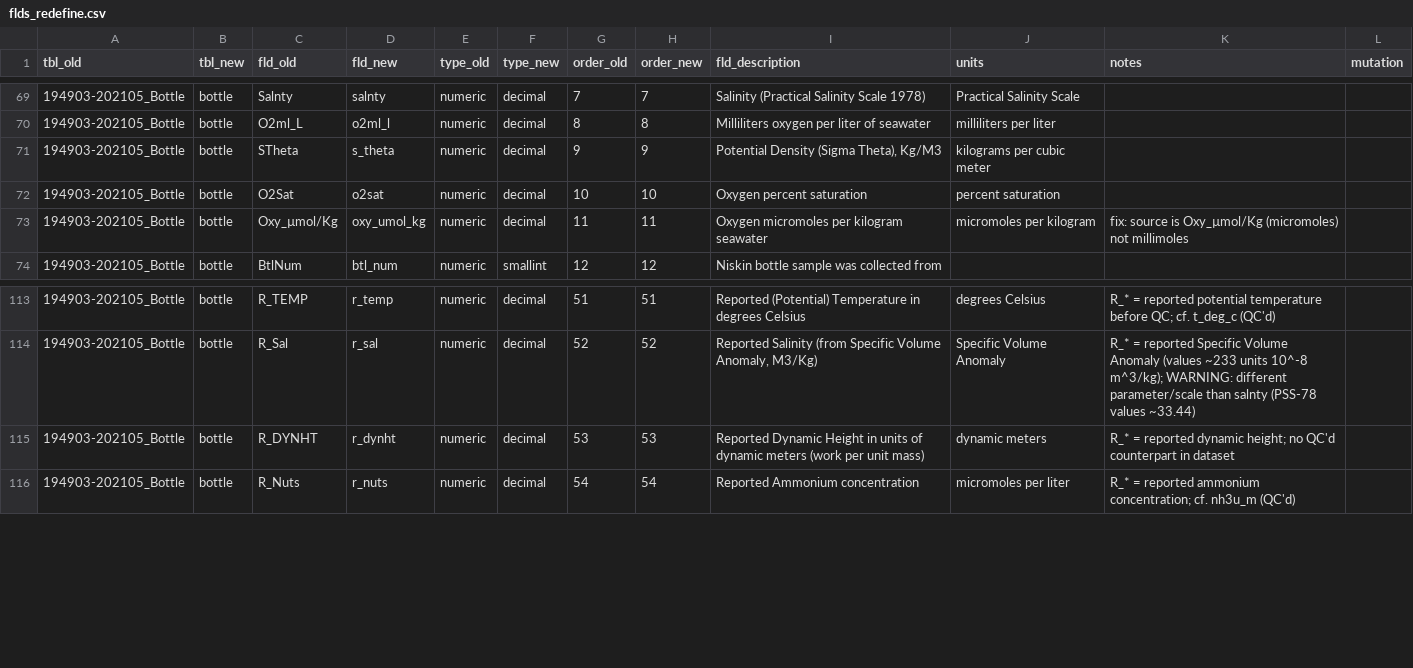
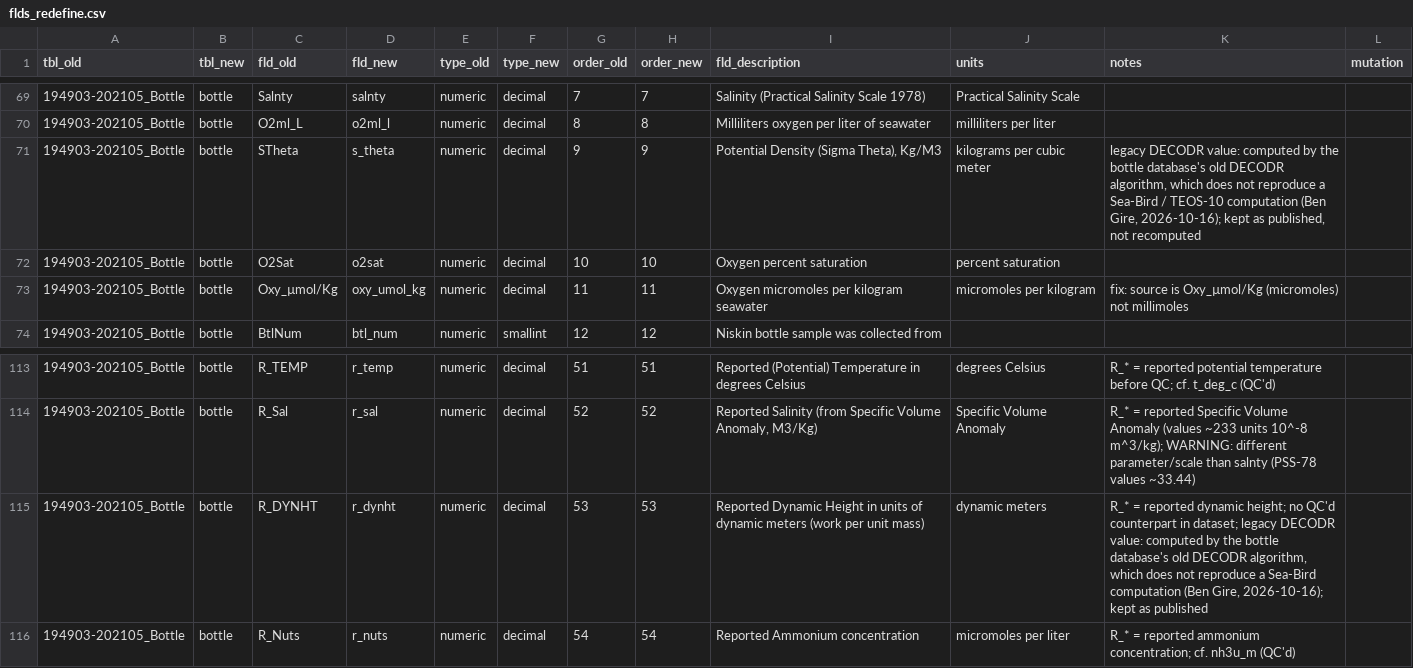
Before and after one commit to CalCOFI/workflows, a CSV file: metadata/calcofi/bottle/flds_redefine.csv, drawn as a sheet; only a part is shown, gaps mark what is left out.

```diff
--- a/metadata/calcofi/bottle/flds_redefine.csv
+++ b/metadata/calcofi/bottle/flds_redefine.csv
@@ -70,3 +70,3 @@ tbl_old,tbl_new,fld_old,fld_new,type_old,type_new,order_old,order_new,fld_descri
 194903-202105_Bottle,bottle,O2ml_L,o2ml_l,numeric,decimal,8,8,Milliliters oxygen per liter of seawater,milliliters per liter,,
-194903-202105_Bottle,bottle,STheta,s_theta,numeric,decimal,9,9,"Potential Density (Sigma Theta), Kg/M3",kilograms per cubic meter,,
+194903-202105_Bottle,bottle,STheta,s_theta,numeric,decimal,9,9,"Potential Density (Sigma Theta), Kg/M3",kilograms per cubic meter,"legacy DECODR value: computed by the bottle database's old DECODR algorithm, which does not reproduce a Sea-Bird / TEOS-10 computation (Ben Gire, 2026-10-16); kept as published, not recomputed",
 194903-202105_Bottle,bottle,O2Sat,o2sat,numeric,decimal,10,10,Oxygen percent saturation,percent saturation,,
@@ -114,3 +114,3 @@ tbl_old,tbl_new,fld_old,fld_new,type_old,type_new,order_old,order_new,fld_descri
 194903-202105_Bottle,bottle,R_Sal,r_sal,numeric,decimal,52,52,"Reported Salinity (from Specific Volume Anomaly, M3/Kg)",Specific Volume Anomaly,"R_* = reported Specific Volume Anomaly (values ~233 units 10^-8 m^3/kg); WARNING: different parameter/scale than salnty (PSS-78 values ~33.44)",
-194903-202105_Bottle,bottle,R_DYNHT,r_dynht,numeric,decimal,53,53,Reported Dynamic Height in units of dynamic meters (work per unit mass),dynamic meters,R_* = reported dynamic height; no QC'd counterpart in dataset,
+194903-202105_Bottle,bottle,R_DYNHT,r_dynht,numeric,decimal,53,53,Reported Dynamic Height in units of dynamic meters (work per unit mass),dynamic meters,"R_* = reported dynamic height; no QC'd counterpart in dataset; legacy DECODR value: computed by the bottle database's old DECODR algorithm, which does not reproduce a Sea-Bird computation (Ben Gire, 2026-10-16); kept as published",
 194903-202105_Bottle,bottle,R_Nuts,r_nuts,numeric,decimal,54,54,Reported Ammonium concentration,micromoles per liter,R_* = reported ammonium concentration; cf. nh3u_m (QC'd),
```
Also changed, not shown: metadata/calcofi/ctd-cast/questions.csv, metadata/measurement_type.csv, 6 other files.
